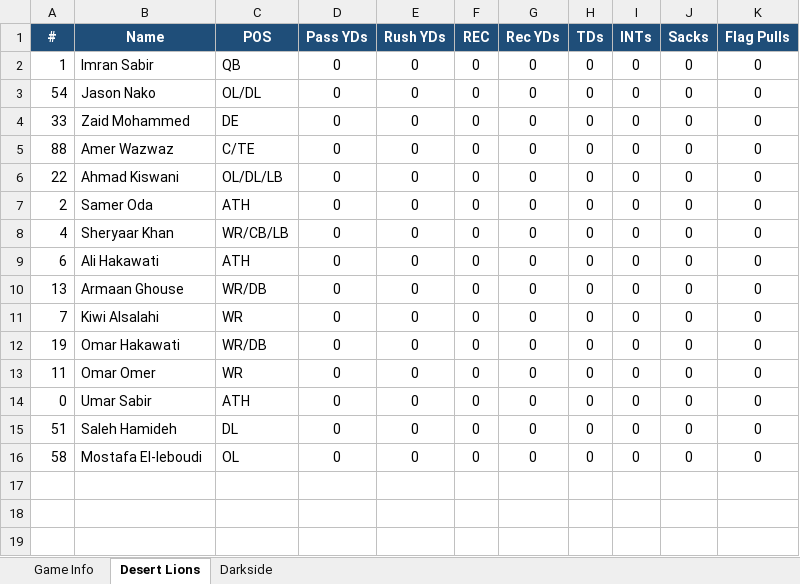
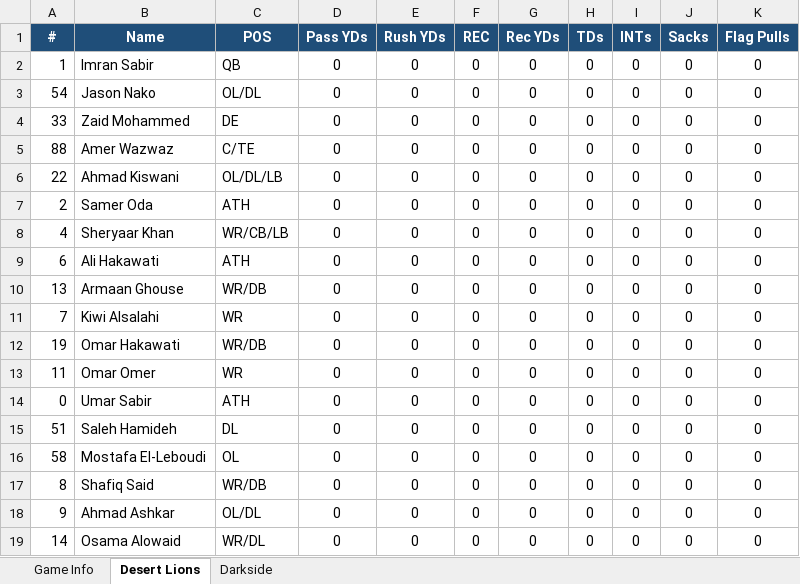
Before and after one commit to KxPFFL/KxPFFL.github.io, an Excel workbook: game-stats/Week4_Desert-Lions_vs_Darkside.xlsx, sheet Desert Lions, drawn as a sheet; values as stored, in another font and other column widths than the file's, no borders; the diff names each change by its address in the sheet, - before the commit and + after, or states it on an @@ line.

```diff
--- a/game-stats/Week4_Desert-Lions_vs_Darkside.xlsx (sheet Desert Lions)
+++ b/game-stats/Week4_Desert-Lions_vs_Darkside.xlsx (sheet Desert Lions)
-B16 (Name): Mostafa El-leboudi
+B16 (Name): Mostafa El-Leboudi
+row 17: 8 | Shafiq Said | WR/DB | 0 | 0 | 0 | 0 | 0 | 0 | 0 | 0
+row 18: 9 | Ahmad Ashkar | OL/DL | 0 | 0 | 0 | 0 | 0 | 0 | 0 | 0
+row 19: 14 | Osama Alowaid | WR/DL | 0 | 0 | 0 | 0 | 0 | 0 | 0 | 0
```
Also changed, not shown: sheet Darkside, game-stats/Week1_Desert-Lions_vs_K2.xlsx, game-stats/Week1_LOB_vs_Darkside.xlsx, 47 other files.
